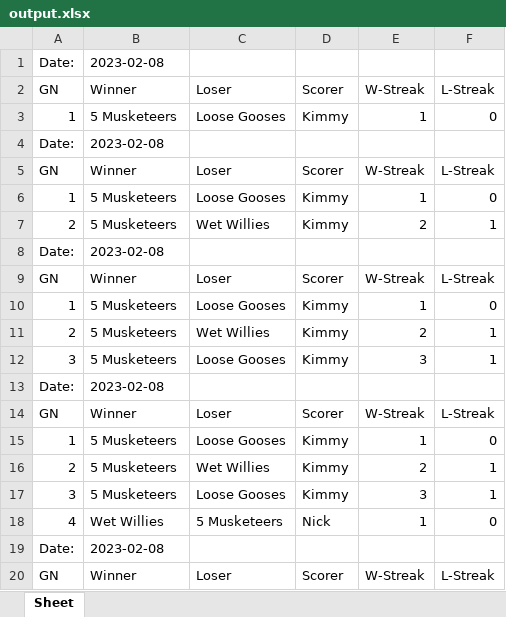
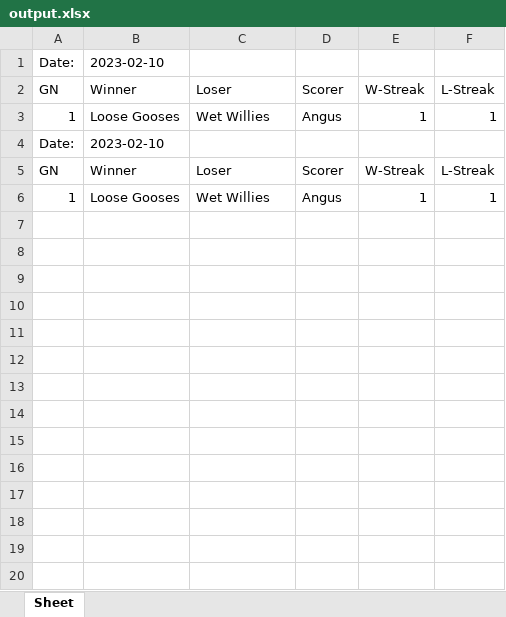
Before and after one commit to DETERMINATOR20/basketballrepo, an Excel workbook: output.xlsx, sheet Sheet, drawn as a sheet; only a part is shown; values as stored, in another font and other column widths than the file's, no borders; the diff covers the shown part only; the diff names each change by its address in the sheet, - before the commit and + after, or states it on an @@ line.

```diff
--- a/output.xlsx (sheet Sheet)
+++ b/output.xlsx (sheet Sheet)
-B1: 2023-02-08
+B1: 2023-02-10
-B3: 5 Musketeers
+B3: Loose Gooses
-C3: Loose Gooses
+C3: Wet Willies
-D3: Kimmy
+D3: Angus
-F3: 0
+F3: 1
-B4: 2023-02-08
+B4: 2023-02-10
-B6: 5 Musketeers
+B6: Loose Gooses
-C6: Loose Gooses
+C6: Wet Willies
-D6: Kimmy
+D6: Angus
-F6: 0
+F6: 1
-row 7: 2 | 5 Musketeers | Wet Willies | Kimmy | 2 | 1
-row 8: Date: | 2023-02-08
-row 9: GN | Winner | Loser | Scorer | W-Streak | L-Streak
-row 10: 1 | 5 Musketeers | Loose Gooses | Kimmy | 1 | 0
-row 11: 2 | 5 Musketeers | Wet Willies | Kimmy | 2 | 1
-row 12: 3 | 5 Musketeers | Loose Gooses | Kimmy | 3 | 1
-row 13: Date: | 2023-02-08
-row 14: GN | Winner | Loser | Scorer | W-Streak | L-Streak
-row 15: 1 | 5 Musketeers | Loose Gooses | Kimmy | 1 | 0
-row 16: 2 | 5 Musketeers | Wet Willies | Kimmy | 2 | 1
-row 17: 3 | 5 Musketeers | Loose Gooses | Kimmy | 3 | 1
-row 18: 4 | Wet Willies | 5 Musketeers | Nick | 1 | 0
-row 19: Date: | 2023-02-08
-row 20: GN | Winner | Loser | Scorer | W-Streak | L-Streak
```
Also changed, not shown: 186 removed rows elsewhere in this sheet, 21 other files.
